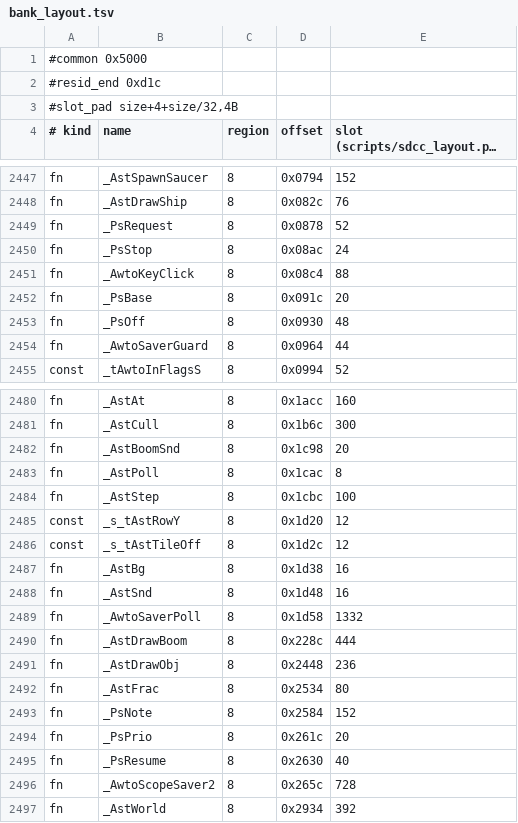
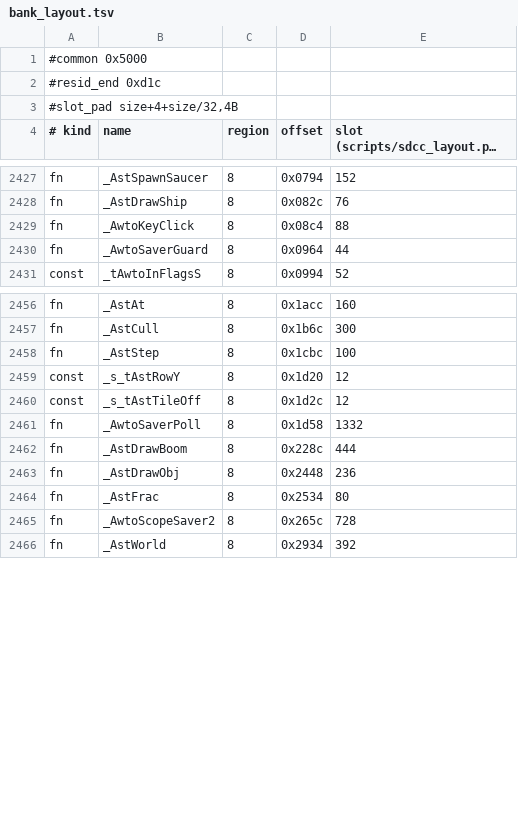
Before and after one commit to awto-au/awto-ddc, a TSV file: fw/bank_layout.tsv, drawn as a sheet; only a part is shown, gaps mark what is left out; long unchanged cells end in …; the diff covers the shown part only; the diff names each change by its address in the sheet, - before the commit and + after, or states it on an @@ line.

```diff
--- a/fw/bank_layout.tsv
+++ b/fw/bank_layout.tsv
-row 2449: fn | _PsRequest | 8 | 0x0878 | 52
-row 2450: fn | _PsStop | 8 | 0x08ac | 24
-row 2452: fn | _PsBase | 8 | 0x091c | 20
-row 2453: fn | _PsOff | 8 | 0x0930 | 48
-row 2482: fn | _AstBoomSnd | 8 | 0x1c98 | 20
-row 2483: fn | _AstPoll | 8 | 0x1cac | 8
-row 2487: fn | _AstBg | 8 | 0x1d38 | 16
-row 2488: fn | _AstSnd | 8 | 0x1d48 | 16
-row 2493: fn | _PsNote | 8 | 0x2584 | 152
-row 2494: fn | _PsPrio | 8 | 0x261c | 20
-row 2495: fn | _PsResume | 8 | 0x2630 | 40
```
Also changed, not shown: 24 removed rows and 2 edited cells elsewhere in this file.
